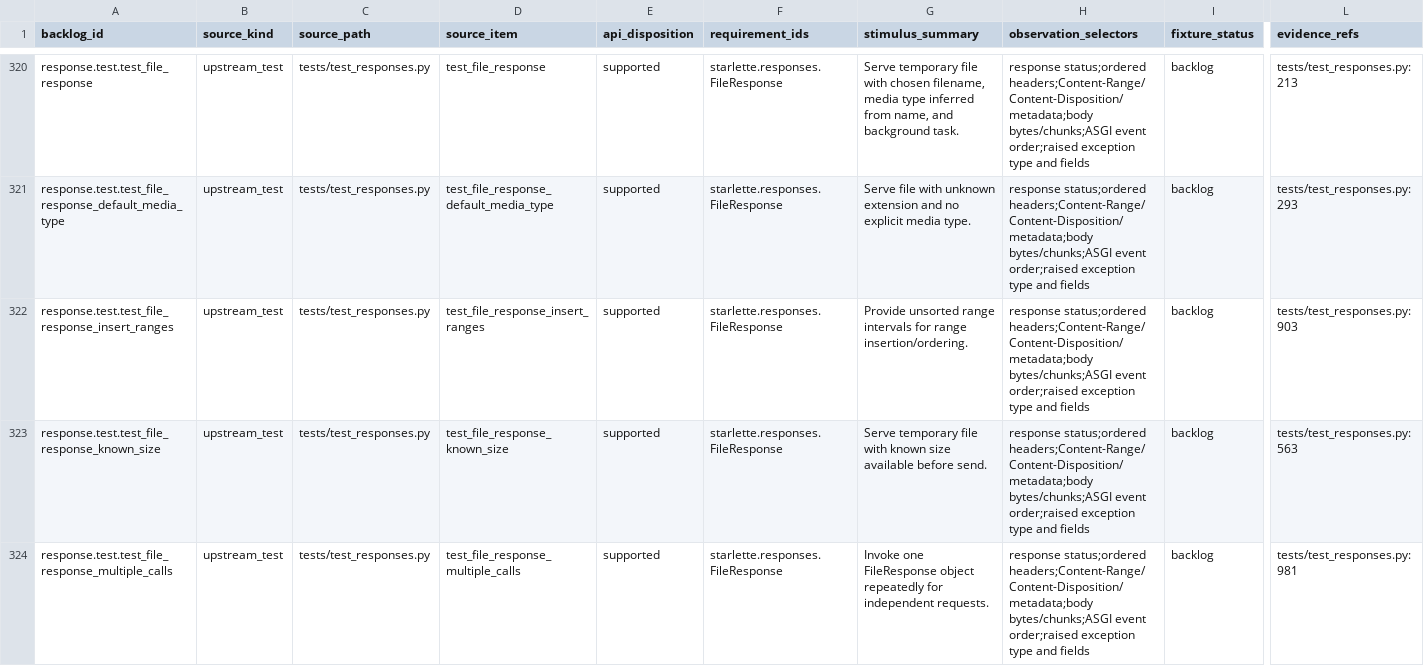
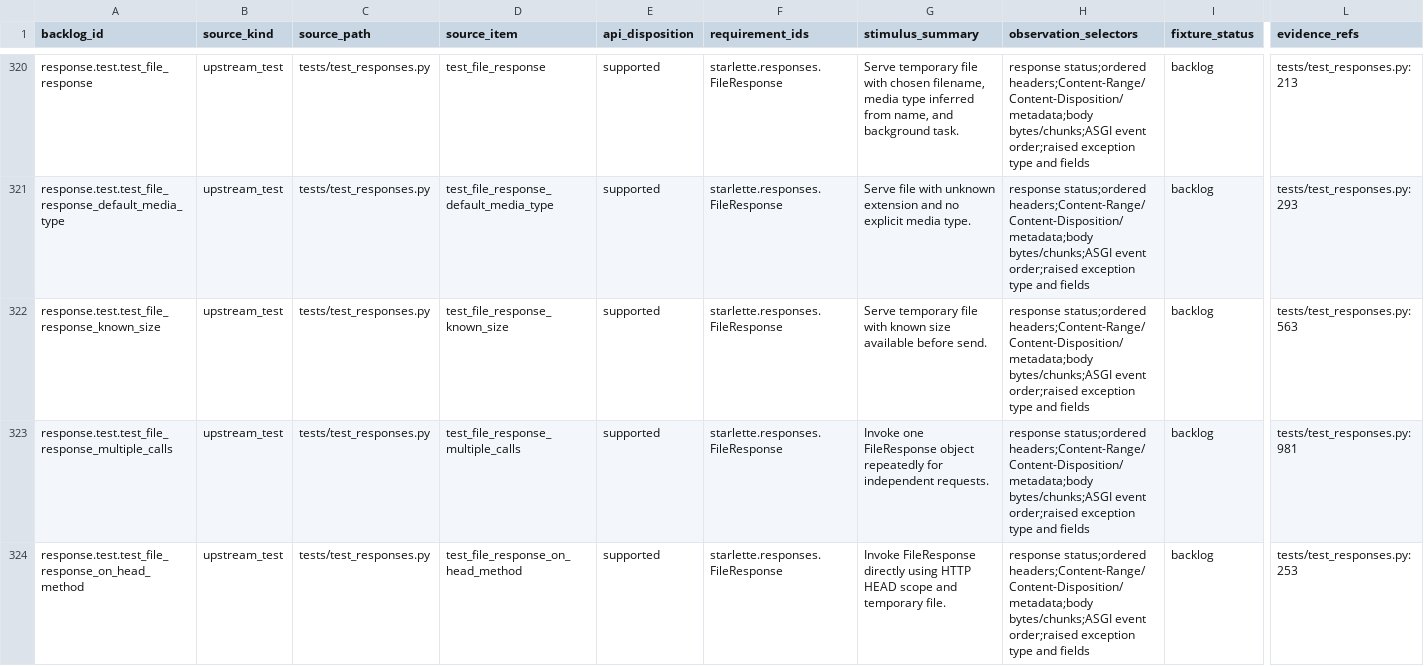
Before and after one commit to appunni-m/starlette-rs, a CSV file: docs/atlas/fixture-backlog.csv, drawn as a sheet; only a part is shown, gaps mark what is left out; the shorter side is filled out with more unchanged rows; rows hold the shown columns only; the diff names each change by its address in the sheet, - before the commit and + after, or states it on an @@ line.

Commit message:
Harden parity identity and cover unsorted ranges

```diff
--- a/docs/atlas/fixture-backlog.csv
+++ b/docs/atlas/fixture-backlog.csv
-row 322: response.test.test_file_response_insert_ranges | upstream_test | tests/test_responses.py | test_file_response_insert_ranges | supported | starlette.responses.FileResponse | Provide unsorted range intervals for range insertion/ordering. | response status;ordered headers;Content-Range/Content-Disposition/metadata;body bytes/chunks;ASGI event order;raised exception type and fields | backlog | tests/test_responses.py:903
```
Also changed, not shown: docs/atlas/coverage-matrix.csv, docs/atlas/reviews/request-response-fixtures.csv, 4 other files.
